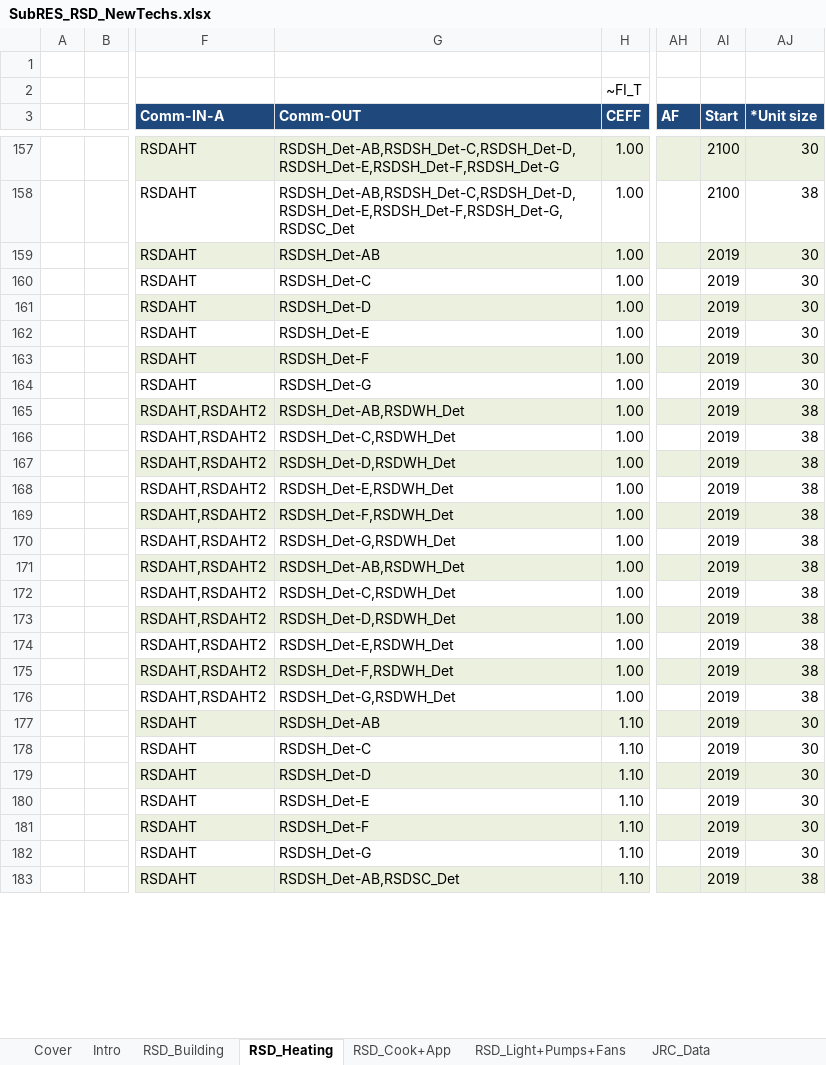
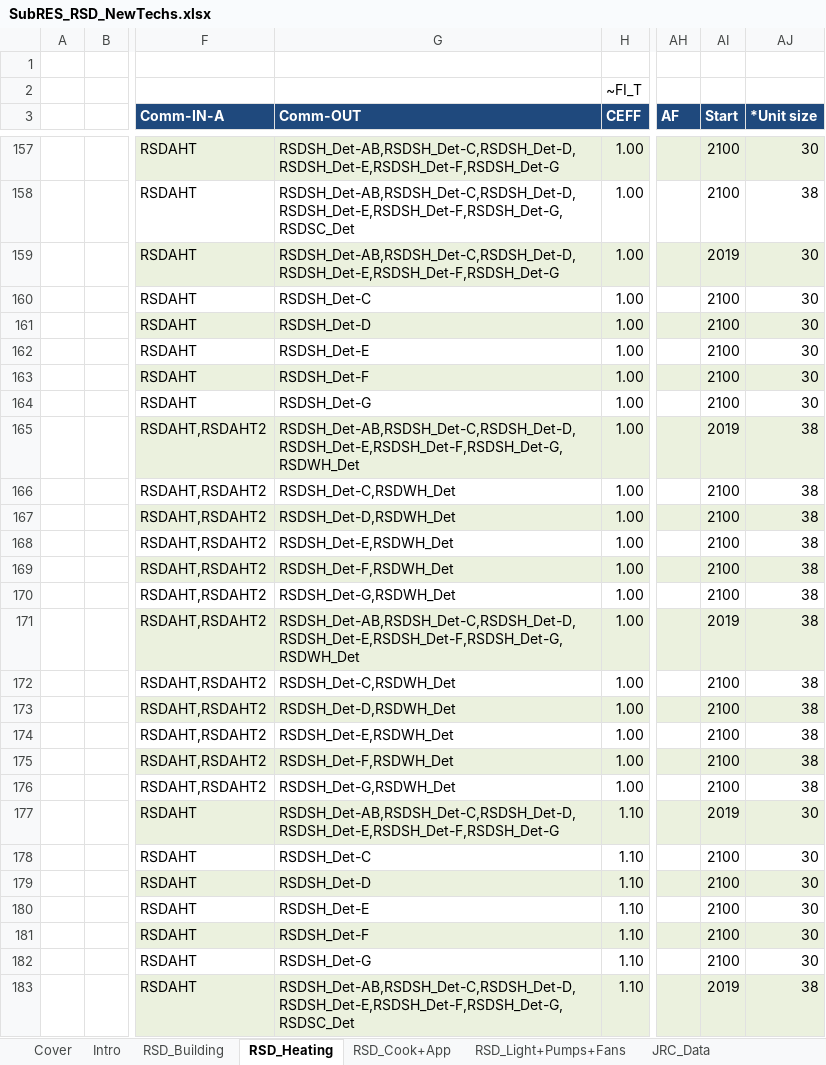
Before and after one commit to MaREI-EPMG/times-ireland-model, an Excel workbook: SubRES_TMPL/SubRES_RSD_NewTechs.xlsx, sheet RSD_Heating, drawn as a sheet; only a part is shown, gaps mark what is left out; values as stored, in another font and other column widths than the file's, no borders; charts and pictures not drawn; 1 other sheet too large or unreadable and not compared; the diff covers the shown part only; the diff names each change by its address in the sheet, - before the commit and + after, or states it on an @@ line.

```diff
--- a/SubRES_TMPL/SubRES_RSD_NewTechs.xlsx (sheet RSD_Heating)
+++ b/SubRES_TMPL/SubRES_RSD_NewTechs.xlsx (sheet RSD_Heating)
-G159 (Comm-OUT): RSDSH_Det-AB
+G159 (Comm-OUT): RSDSH_Det-AB,RSDSH_Det-C,RSDSH_Det-D,RSDSH_Det-E,RSDSH_Det-F,RSDSH_Det-G
-AI160:AI164 (Start): 2019
+AI160:AI164 (Start): 2100
-G165 (Comm-OUT): RSDSH_Det-AB,RSDWH_Det
+G165 (Comm-OUT): RSDSH_Det-AB,RSDSH_Det-C,RSDSH_Det-D,RSDSH_Det-E,RSDSH_Det-F,RSDSH_Det-G,RSDWH_Det
-AI166:AI170 (Start): 2019
+AI166:AI170 (Start): 2100
-G171 (Comm-OUT): RSDSH_Det-AB,RSDWH_Det
+G171 (Comm-OUT): RSDSH_Det-AB,RSDSH_Det-C,RSDSH_Det-D,RSDSH_Det-E,RSDSH_Det-F,RSDSH_Det-G,RSDWH_Det
-AI172:AI176 (Start): 2019
+AI172:AI176 (Start): 2100
-G177 (Comm-OUT): RSDSH_Det-AB
+G177 (Comm-OUT): RSDSH_Det-AB,RSDSH_Det-C,RSDSH_Det-D,RSDSH_Det-E,RSDSH_Det-F,RSDSH_Det-G
-AI178:AI182 (Start): 2019
+AI178:AI182 (Start): 2100
-G183 (Comm-OUT): RSDSH_Det-AB,RSDSC_Det
+G183 (Comm-OUT): RSDSH_Det-AB,RSDSH_Det-C,RSDSH_Det-D,RSDSH_Det-E,RSDSH_Det-F,RSDSH_Det-G,RSDSC_Det
```
Also changed, not shown: 59 edited cells elsewhere in this sheet, SuppXLS/Scen_B_RSD_UC.xlsx.
